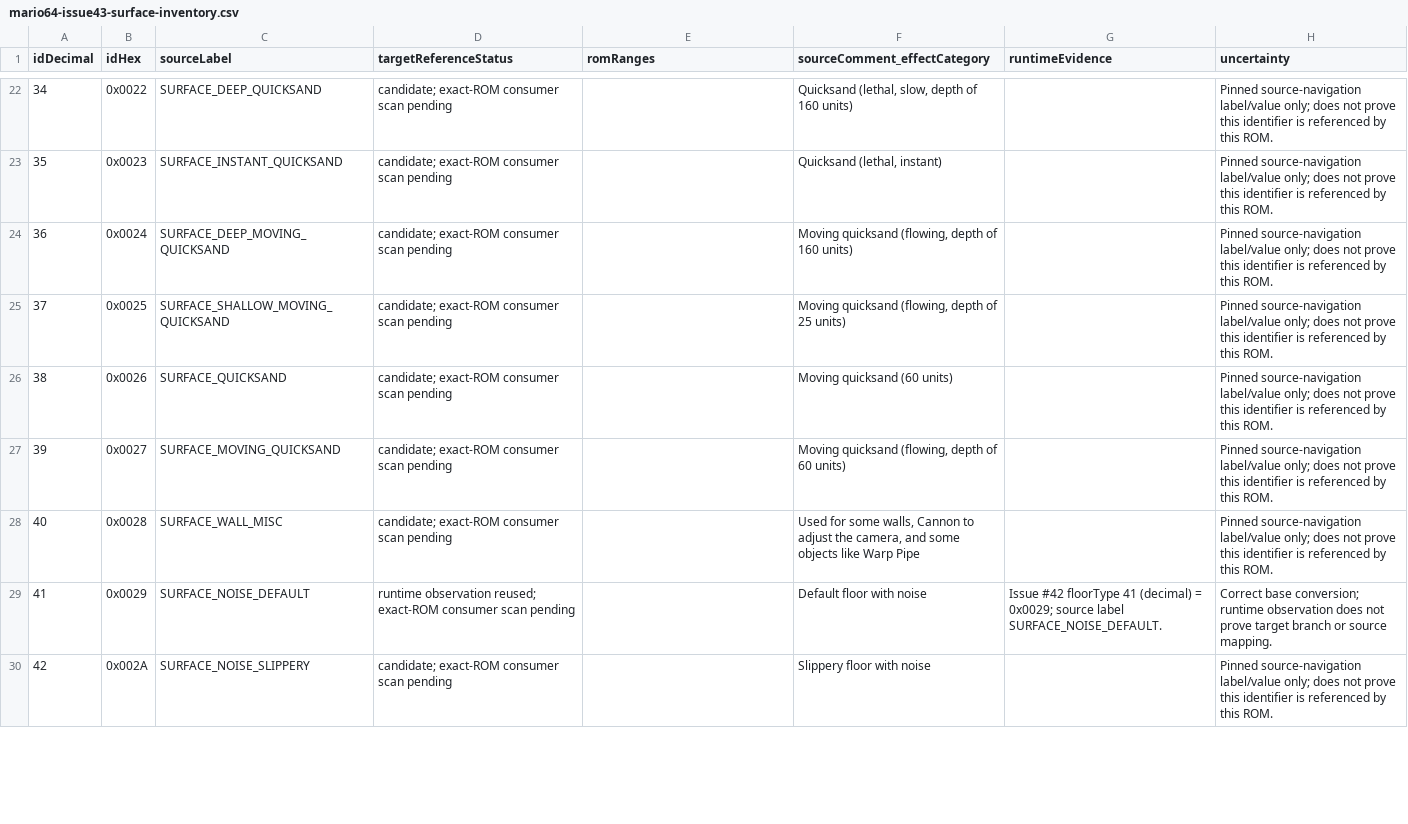
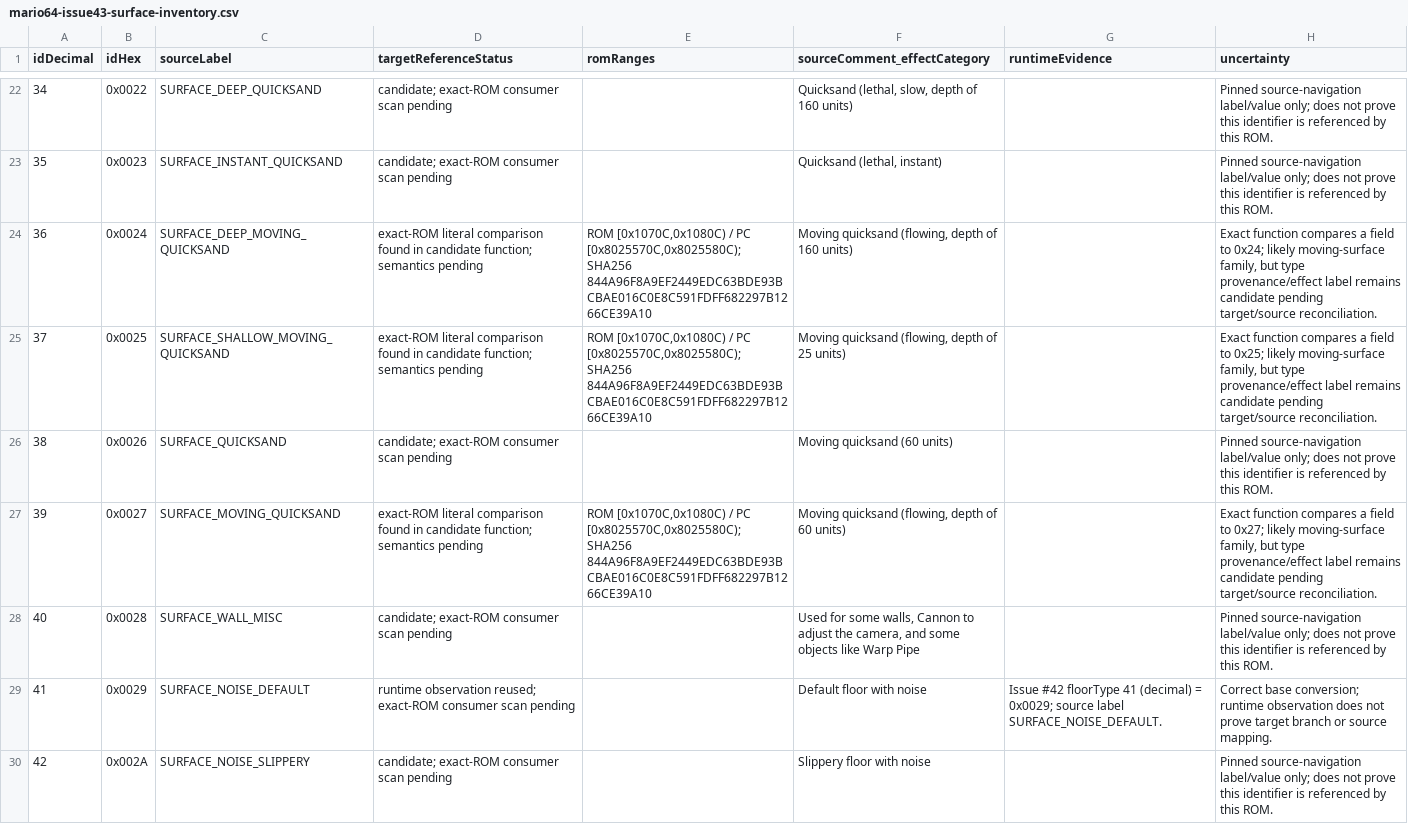
Before and after one commit to BrantTanner/MarioCraft, a CSV file: docs/research/mario64-issue43-surface-inventory.csv, drawn as a sheet; only a part is shown, gaps mark what is left out; the diff covers the shown part only.

Commit message:
docs: add exact ROM surface branch candidates

```diff
--- a/docs/research/mario64-issue43-surface-inventory.csv
+++ b/docs/research/mario64-issue43-surface-inventory.csv
@@ -23,6 +23,6 @@
 "35","0x0023","SURFACE_INSTANT_QUICKSAND","candidate; exact-ROM consumer scan pending","","Quicksand (lethal, instant)","","Pinned source-navigation label/value only; does not prove this identifier is referenced by this ROM."
-"36","0x0024","SURFACE_DEEP_MOVING_QUICKSAND","candidate; exact-ROM consumer scan pending","","Moving quicksand (flowing, depth of 160 units)","","Pinned source-navigation label/value only; does not prove this identifier is referenced by this ROM."
-"37","0x0025","SURFACE_SHALLOW_MOVING_QUICKSAND","candidate; exact-ROM consumer scan pending","","Moving quicksand (flowing, depth of 25 units)","","Pinned source-navigation label/value only; does not prove this identifier is referenced by this ROM."
+"36","0x0024","SURFACE_DEEP_MOVING_QUICKSAND","exact-ROM literal comparison found in candidate function; semantics pending","ROM [0x1070C,0x1080C) / PC [0x8025570C,0x8025580C); SHA256 844A96F8A9EF2449EDC63BDE93BCBAE016C0E8C591FDFF682297B1266CE39A10","Moving quicksand (flowing, depth of 160 units)","","Exact function compares a field to 0x24; likely moving-surface family, but type provenance/effect label remains candidate pending target/source reconciliation."
+"37","0x0025","SURFACE_SHALLOW_MOVING_QUICKSAND","exact-ROM literal comparison found in candidate function; semantics pending","ROM [0x1070C,0x1080C) / PC [0x8025570C,0x8025580C); SHA256 844A96F8A9EF2449EDC63BDE93BCBAE016C0E8C591FDFF682297B1266CE39A10","Moving quicksand (flowing, depth of 25 units)","","Exact function compares a field to 0x25; likely moving-surface family, but type provenance/effect label remains candidate pending target/source reconciliation."
 "38","0x0026","SURFACE_QUICKSAND","candidate; exact-ROM consumer scan pending","","Moving quicksand (60 units)","","Pinned source-navigation label/value only; does not prove this identifier is referenced by this ROM."
-"39","0x0027","SURFACE_MOVING_QUICKSAND","candidate; exact-ROM consumer scan pending","","Moving quicksand (flowing, depth of 60 units)","","Pinned source-navigation label/value only; does not prove this identifier is referenced by this ROM."
+"39","0x0027","SURFACE_MOVING_QUICKSAND","exact-ROM literal comparison found in candidate function; semantics pending","ROM [0x1070C,0x1080C) / PC [0x8025570C,0x8025580C); SHA256 844A96F8A9EF2449EDC63BDE93BCBAE016C0E8C591FDFF682297B1266CE39A10","Moving quicksand (flowing, depth of 60 units)","","Exact function compares a field to 0x27; likely moving-surface family, but type provenance/effect label remains candidate pending target/source reconciliation."
 "40","0x0028","SURFACE_WALL_MISC","candidate; exact-ROM consumer scan pending","","Used for some walls, Cannon to adjust the camera, and some objects like Warp Pipe","","Pinned source-navigation label/value only; does not prove this identifier is referenced by this ROM."
```
Also changed, not shown: 15 edited cells elsewhere in this file.
